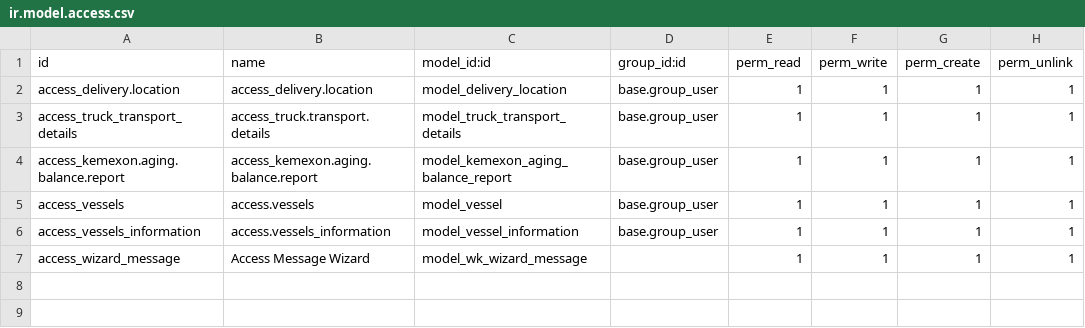
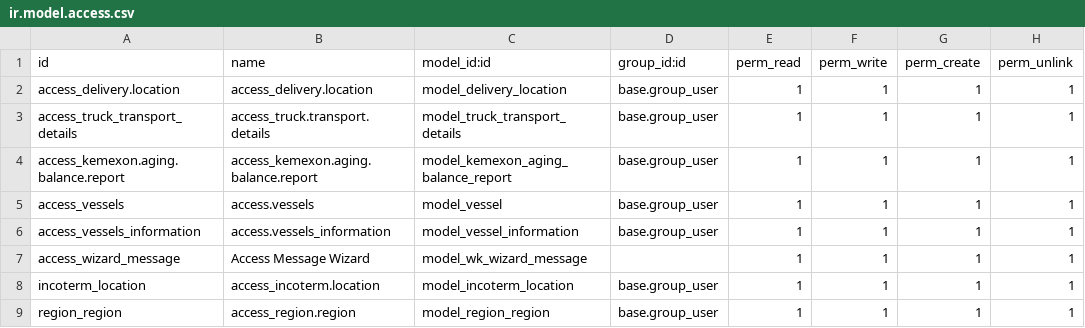
Before and after one commit to tanvrkhan/Odoo, a CSV file: oe_kemoxon_delivery_custom/security/ir.model.access.csv, drawn as a sheet.

Commit message:
added incoterm location selection instead of text and updated it in invoices and orders.

```diff
--- a/oe_kemoxon_delivery_custom/security/ir.model.access.csv
+++ b/oe_kemoxon_delivery_custom/security/ir.model.access.csv
@@ -7 +7,3 @@ access_vessels_information,access.vessels_information,model_vessel_information,b
 access_wizard_message,Access Message Wizard,model_wk_wizard_message,,1,1,1,1
+incoterm_location,access_incoterm.location,model_incoterm_location,base.group_user,1,1,1,1
+region_region,access_region.region,model_region_region,base.group_user,1,1,1,1
```
Also changed, not shown: 11 other files.
